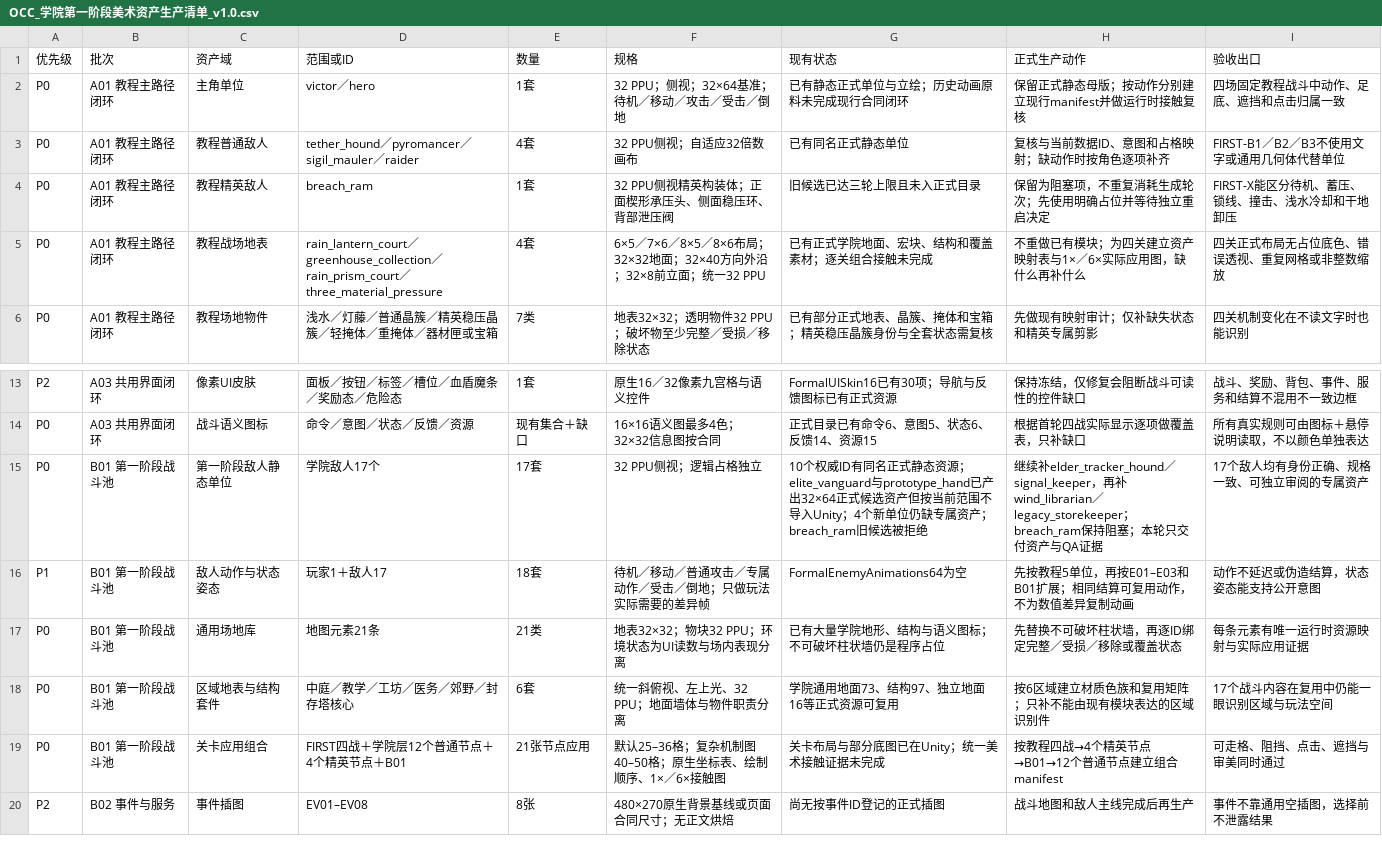
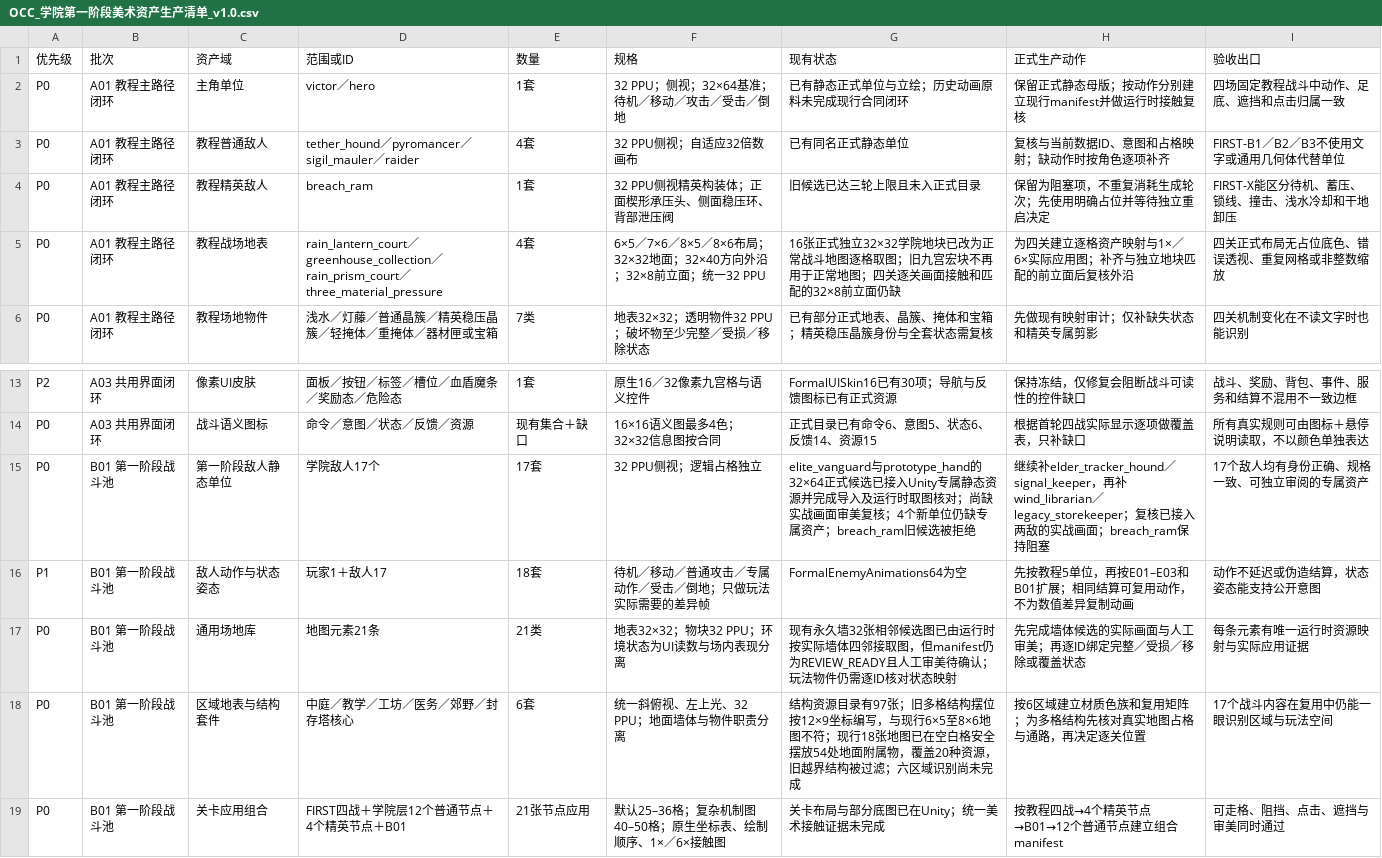
Before and after one commit to whitefool124/ooc, a CSV file: Worldbuilding/数据表/OCC_学院第一阶段美术资产生产清单_v1.0.csv, drawn as a sheet; only a part is shown, gaps mark what is left out; the shorter side is filled out with more unchanged rows.

```diff
--- a/Worldbuilding/数据表/OCC_学院第一阶段美术资产生产清单_v1.0.csv
+++ b/Worldbuilding/数据表/OCC_学院第一阶段美术资产生产清单_v1.0.csv
@@ -4,3 +4,3 @@
 "P0","A01 教程主路径闭环","教程精英敌人","breach_ram","1套","32 PPU侧视精英构装体；正面楔形承压头、侧面稳压环、背部泄压阀","旧候选已达三轮上限且未入正式目录","保留为阻塞项，不重复消耗生成轮次；先使用明确占位并等待独立重启决定","FIRST-X能区分待机、蓄压、锁线、撞击、浅水冷却和干地卸压"
-"P0","A01 教程主路径闭环","教程战场地表","rain_lantern_court／greenhouse_collection／rain_prism_court／three_material_pressure","4套","6×5／7×6／8×5／8×6布局；32×32地面；32×40方向外沿；32×8前立面；统一32 PPU","已有正式学院地面、宏块、结构和覆盖素材；逐关组合接触未完成","不重做已有模块；为四关建立资产映射表与1×／6×实际应用图，缺什么再补什么","四关正式布局无占位底色、错误透视、重复网格或非整数缩放"
+"P0","A01 教程主路径闭环","教程战场地表","rain_lantern_court／greenhouse_collection／rain_prism_court／three_material_pressure","4套","6×5／7×6／8×5／8×6布局；32×32地面；32×40方向外沿；32×8前立面；统一32 PPU","16张正式独立32×32学院地块已改为正常战斗地图逐格取图；旧九宫宏块不再用于正常地图；四关逐关画面接触和匹配的32×8前立面仍缺","为四关建立逐格资产映射与1×／6×实际应用图；补齐与独立地块匹配的前立面后复核外沿","四关正式布局无占位底色、错误透视、重复网格或非整数缩放"
 "P0","A01 教程主路径闭环","教程场地物件","浅水／灯藤／普通晶簇／精英稳压晶簇／轻掩体／重掩体／器材匣或宝箱","7类","地表32×32；透明物件32 PPU；破坏物至少完整／受损／移除状态","已有部分正式地表、晶簇、掩体和宝箱；精英稳压晶簇身份与全套状态需复核","先做现有映射审计；仅补缺失状态和精英专属剪影","四关机制变化在不读文字时也能识别"
@@ -14,6 +14,6 @@
 "P0","A03 共用界面闭环","战斗语义图标","命令／意图／状态／反馈／资源","现有集合＋缺口","16×16语义图最多4色；32×32信息图按合同","正式目录已有命令6、意图5、状态6、反馈14、资源15","根据首轮四战实际显示逐项做覆盖表，只补缺口","所有真实规则可由图标＋悬停说明读取，不以颜色单独表达"
-"P0","B01 第一阶段战斗池","第一阶段敌人静态单位","学院敌人17个","17套","32 PPU侧视；逻辑占格独立","10个权威ID有同名正式静态资源；elite_vanguard与prototype_hand已产出32×64正式候选资产但按当前范围不导入Unity；4个新单位仍缺专属资产；breach_ram旧候选被拒绝","继续补elder_tracker_hound／signal_keeper，再补wind_librarian／legacy_storekeeper；breach_ram保持阻塞；本轮只交付资产与QA证据","17个敌人均有身份正确、规格一致、可独立审阅的专属资产"
+"P0","B01 第一阶段战斗池","第一阶段敌人静态单位","学院敌人17个","17套","32 PPU侧视；逻辑占格独立","elite_vanguard与prototype_hand的32×64正式候选已接入Unity专属静态资源并完成导入及运行时取图核对；尚缺实战画面审美复核；4个新单位仍缺专属资产；breach_ram旧候选被拒绝","继续补elder_tracker_hound／signal_keeper，再补wind_librarian／legacy_storekeeper；复核已接入两敌的实战画面；breach_ram保持阻塞","17个敌人均有身份正确、规格一致、可独立审阅的专属资产"
 "P1","B01 第一阶段战斗池","敌人动作与状态姿态","玩家1＋敌人17","18套","待机／移动／普通攻击／专属动作／受击／倒地；只做玩法实际需要的差异帧","FormalEnemyAnimations64为空","先按教程5单位，再按E01–E03和B01扩展；相同结算可复用动作，不为数值差异复制动画","动作不延迟或伪造结算，状态姿态能支持公开意图"
-"P0","B01 第一阶段战斗池","通用场地库","地图元素21条","21类","地表32×32；物块32 PPU；环境状态为UI读数与场内表现分离","已有大量学院地形、结构与语义图标；不可破坏柱状墙仍是程序占位","先替换不可破坏柱状墙，再逐ID绑定完整／受损／移除或覆盖状态","每条元素有唯一运行时资源映射与实际应用证据"
-"P0","B01 第一阶段战斗池","区域地表与结构套件","中庭／教学／工坊／医务／郊野／封存塔核心","6套","统一斜俯视、左上光、32 PPU；地面墙体与物件职责分离","学院通用地面73、结构97、独立地面16等正式资源可复用","按6区域建立材质色族和复用矩阵；只补不能由现有模块表达的区域识别件","17个战斗内容在复用中仍能一眼识别区域与玩法空间"
+"P0","B01 第一阶段战斗池","通用场地库","地图元素21条","21类","地表32×32；物块32 PPU；环境状态为UI读数与场内表现分离","现有永久墙32张相邻候选图已由运行时按实际墙体四邻接取图，但manifest仍为REVIEW_READY且人工审美待确认；玩法物件仍需逐ID核对状态映射","先完成墙体候选的实际画面与人工审美；再逐ID绑定完整／受损／移除或覆盖状态","每条元素有唯一运行时资源映射与实际应用证据"
+"P0","B01 第一阶段战斗池","区域地表与结构套件","中庭／教学／工坊／医务／郊野／封存塔核心","6套","统一斜俯视、左上光、32 PPU；地面墙体与物件职责分离","结构资源目录有97张；旧多格结构摆位按12×9坐标编写，与现行6×5至8×6地图不符；现行18张地图已在空白格安全摆放54处地面附属物，覆盖20种资源，旧越界结构被过滤；六区域识别尚未完成","按6区域建立材质色族和复用矩阵；为多格结构先核对真实地图占格与通路，再决定逐关位置","17个战斗内容在复用中仍能一眼识别区域与玩法空间"
 "P0","B01 第一阶段战斗池","关卡应用组合","FIRST四战＋学院层12个普通节点＋4个精英节点＋B01","21张节点应用","默认25–36格；复杂机制图40–50格；原生坐标表、绘制顺序、1×／6×接触图","关卡布局与部分底图已在Unity；统一美术接触证据未完成","按教程四战→4个精英节点→B01→12个普通节点建立组合manifest","可走格、阻挡、点击、遮挡与审美同时通过"
```
Also changed, not shown: Worldbuilding/数据表/OCC_第一阶段战斗地图与敌人美术缺口矩阵_v1.0.csv, 27 other files.
